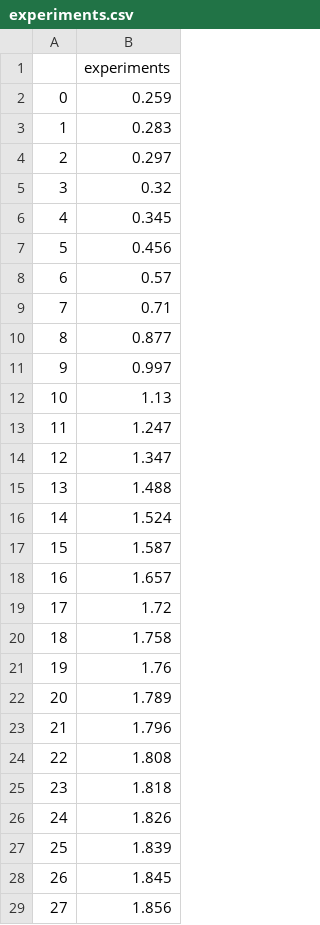
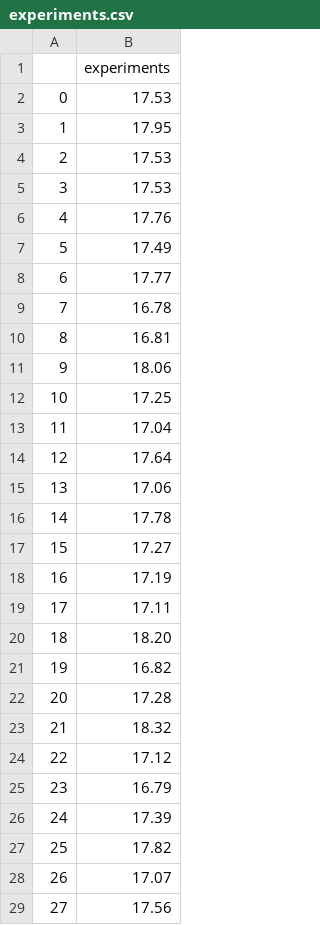
Before and after one commit to erilerican/python-au, a CSV file: experiments.csv, drawn as a sheet; only a part is shown; the diff covers the shown part only.

```diff
--- a/experiments.csv
+++ b/experiments.csv
@@ -1,29 +1,29 @@
 ,experiments
-0,0.259
-1,0.283
-2,0.297
-3,0.32
-4,0.345
-5,0.456
-6,0.57
-7,0.71
-8,0.877
-9,0.997
-10,1.13
-11,1.247
-12,1.347
-13,1.488
-14,1.524
-15,1.587
-16,1.657
-17,1.72
-18,1.758
-19,1.76
-20,1.789
-21,1.796
-22,1.808
-23,1.818
-24,1.826
-25,1.839
-26,1.845
-27,1.856
+0,17.53
+1,17.95
+2,17.53
+3,17.53
+4,17.76
+5,17.49
+6,17.77
+7,16.78
+8,16.81
+9,18.06
+10,17.25
+11,17.04
+12,17.64
+13,17.06
+14,17.78
+15,17.27
+16,17.19
+17,17.11
+18,18.20
+19,16.82
+20,17.28
+21,18.32
+22,17.12
+23,16.79
+24,17.39
+25,17.82
+26,17.07
+27,17.56
```
Also changed, not shown: 12 removed rows and 2 edited cells elsewhere in this file, 1 other file.
